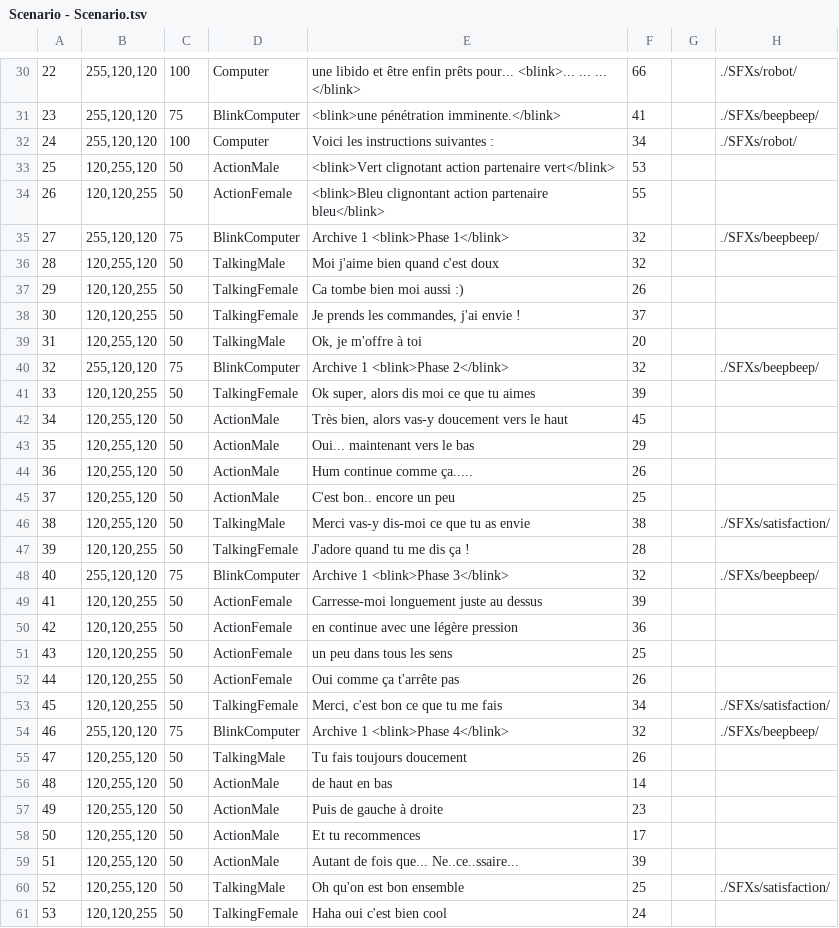
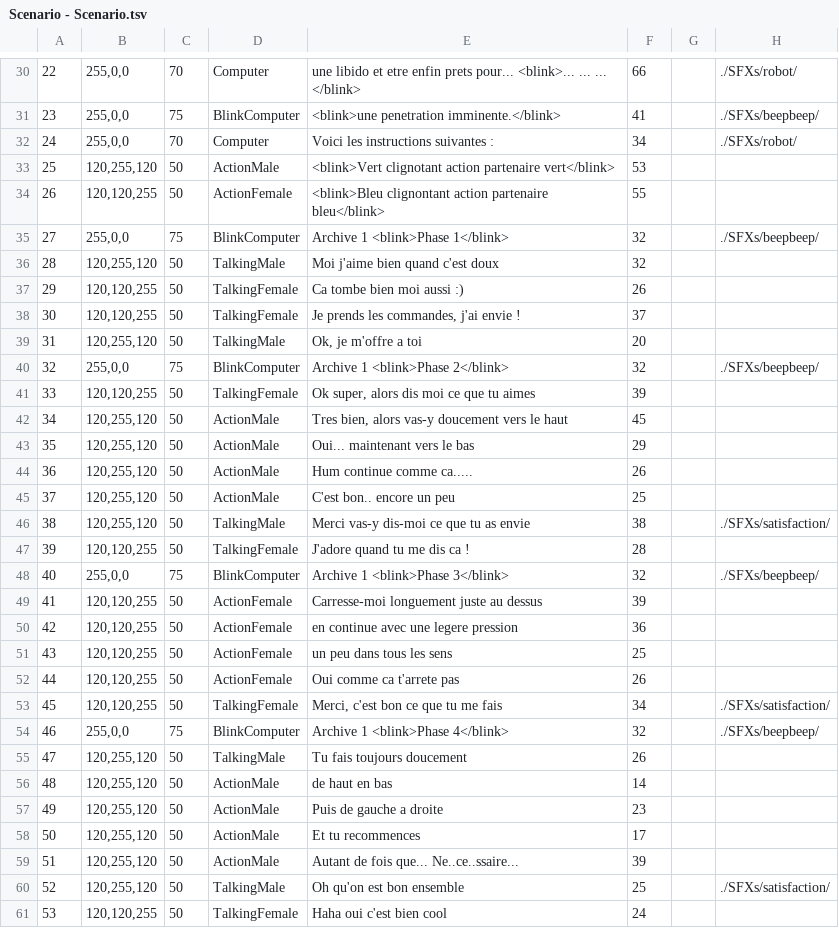
Before and after one commit to Alineaire/2624, a TSV file: Scenario - Scenario.tsv, drawn as a sheet; only a part is shown, gaps mark what is left out; the diff covers the shown part only; the diff names each change by its address in the sheet, - before the commit and + after, or states it on an @@ line.

```diff
--- a/Scenario - Scenario.tsv
+++ b/Scenario - Scenario.tsv
-B30:B32: 255,120,120
+B30:B32: 255,0,0
-C30: 100
+C30: 70
-E30: …libido et être enfin prêts pour... <blink>...…
+E30: …libido et etre enfin prets pour... <blink>...…
-E31: <blink>une pénétration imminente.</blink>
+E31: <blink>une penetration imminente.</blink>
-C32: 100
+C32: 70
-B35: 255,120,120
+B35: 255,0,0
-E39: Ok, je m'offre à toi
+E39: Ok, je m'offre a toi
-B40: 255,120,120
+B40: 255,0,0
-E42: Très bien, alors vas-y doucement vers le haut
+E42: Tres bien, alors vas-y doucement vers le haut
-E44: Hum continue comme ça.....
+E44: Hum continue comme ca.....
-E47: J'adore quand tu me dis ça !
+E47: J'adore quand tu me dis ca !
-B48: 255,120,120
+B48: 255,0,0
-E50: en continue avec une légère pression
+E50: en continue avec une legere pression
-E52: Oui comme ça t'arrête pas
+E52: Oui comme ca t'arrete pas
-B54: 255,120,120
+B54: 255,0,0
-E57: Puis de gauche à droite
+E57: Puis de gauche a droite
```
Also changed, not shown: 98 edited cells elsewhere in this file, Scenario - Loc.tsv, 6 other files.
